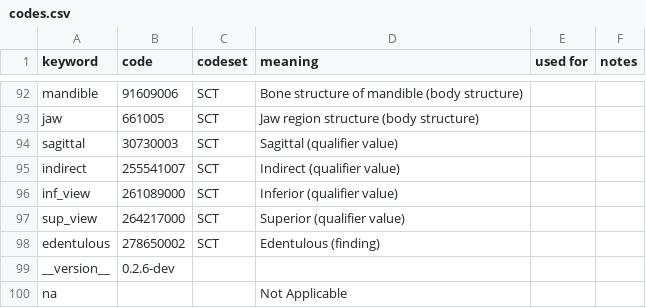
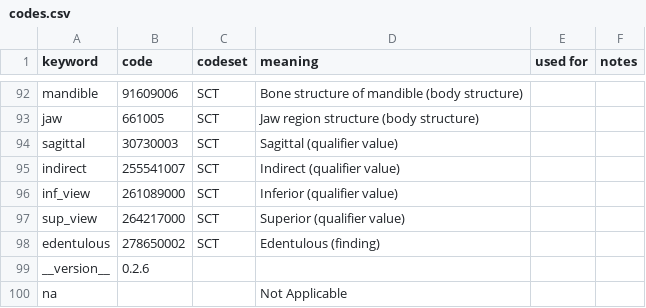
Before and after one commit to open-ortho/dent-oip, a CSV file: source/tables/codes.csv, drawn as a sheet; only a part is shown, gaps mark what is left out.

```diff
--- a/source/tables/codes.csv
+++ b/source/tables/codes.csv
@@ -98,3 +98,3 @@ sup_view,264217000,SCT,Superior (qualifier value),,
 edentulous,278650002,SCT,Edentulous (finding),,
-__version__,0.2.6-dev,,,,
+__version__,0.2.6,,,,
 na,,,Not Applicable,,
```
Also changed, not shown: source/tables/views.csv, 3 other files.
